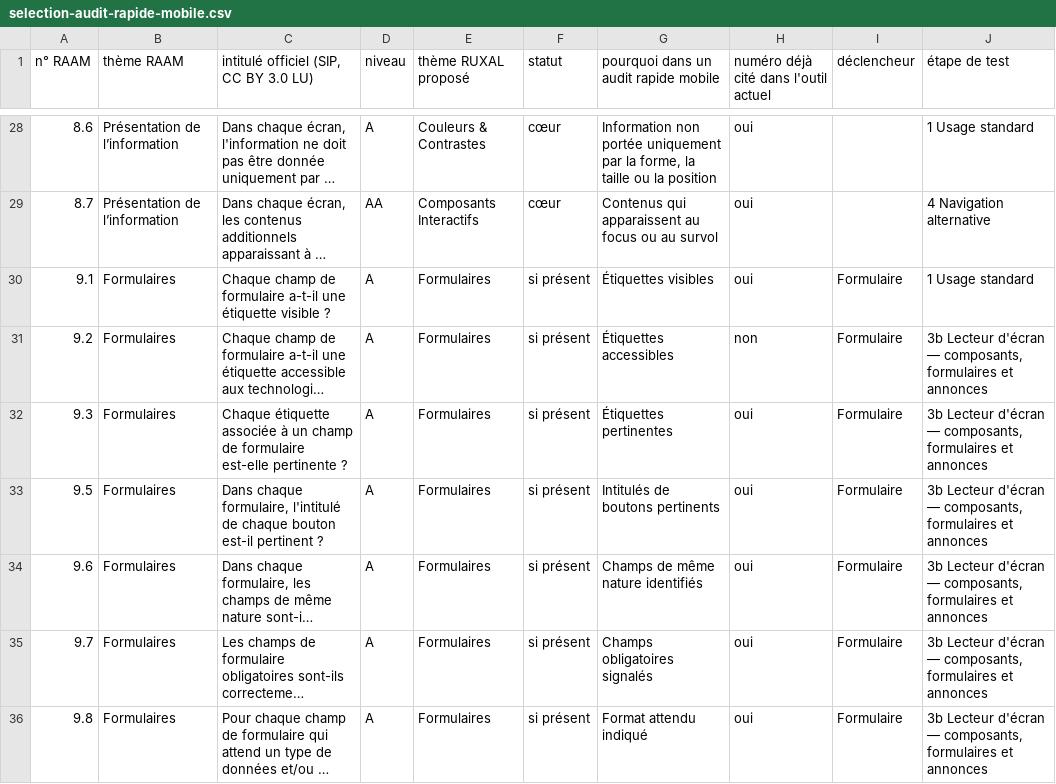
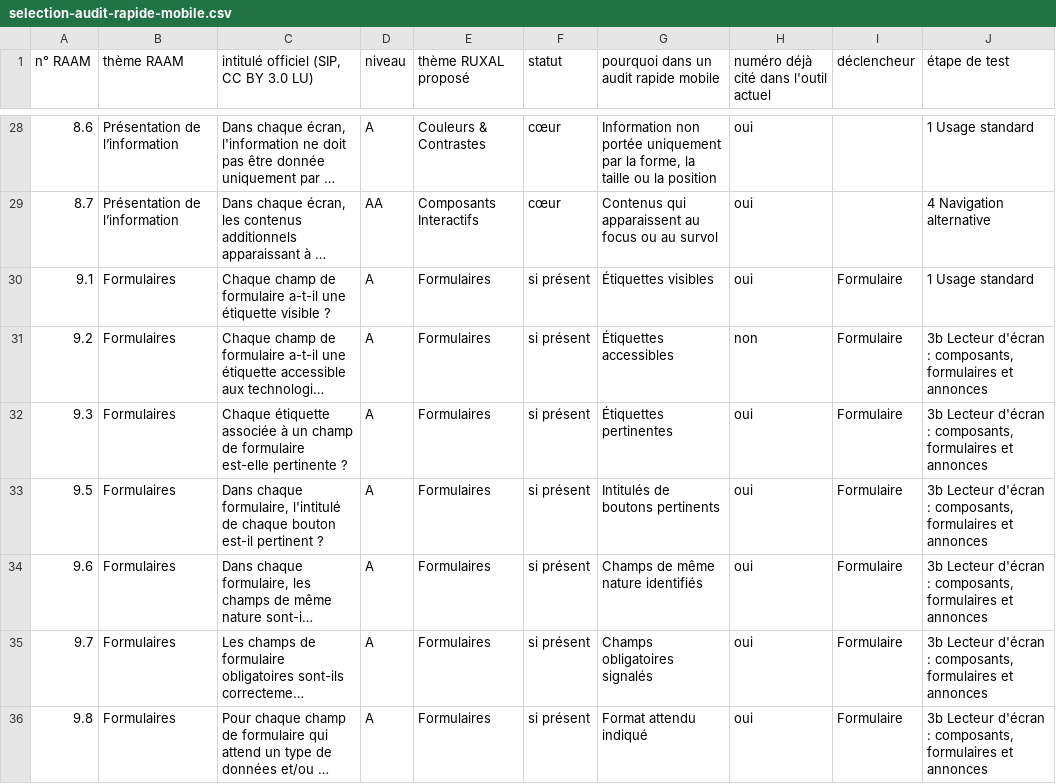
Before and after one commit to lijko/ruxal-a11y, a CSV file: docs/selection-audit-rapide-mobile.csv, drawn as a sheet; only a part is shown, gaps mark what is left out; long unchanged cells end in …; the diff covers the shown part only; the diff names each change by its address in the sheet, - before the commit and + after, or states it on an @@ line.

```diff
--- a/docs/selection-audit-rapide-mobile.csv
+++ b/docs/selection-audit-rapide-mobile.csv
-J31:J36 (étape de test): …Lecteur d'écran — composants, formulaires…
+J31:J36 (étape de test): …Lecteur d'écran : composants, formulaires…
```
Also changed, not shown: 18 edited cells elsewhere in this file, 9 other files.
